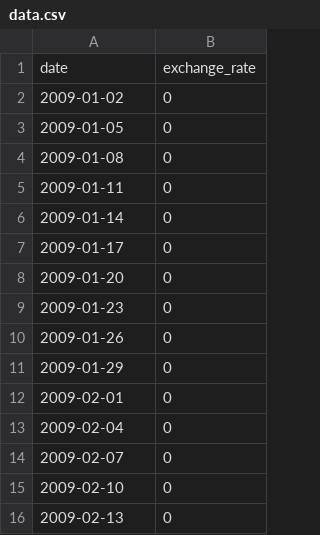
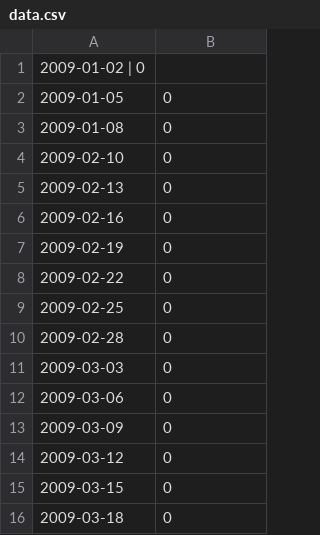
Before and after one commit to mdabir1203/CPP_Modules, a CSV file: cpp09/data.csv, drawn as a sheet; only a part is shown; the shorter side is filled out with more unchanged rows; removed rows and columns are numbered as before the commit, all else as after; the diff names each change by its address in the sheet, - before the commit and + after, or states it on an @@ line.

Commit message:
check isValidDate tomorrow

```diff
--- a/cpp09/data.csv
+++ b/cpp09/data.csv
-row 1: date | exchange_rate
-row 2: 2009-01-02 | 0
+row 1: 2009-01-02 | 0
-row 5: 2009-01-11 | 0
-row 6: 2009-01-14 | 0
-row 7: 2009-01-17 | 0
-row 8: 2009-01-20 | 0
-row 9: 2009-01-23 | 0
-row 10: 2009-01-26 | 0
-row 11: 2009-01-29 | 0
-row 12: 2009-02-01 | 0
-row 13: 2009-02-04 | 0
-row 14: 2009-02-07 | 0
```
Also changed, not shown: 10 other files.
